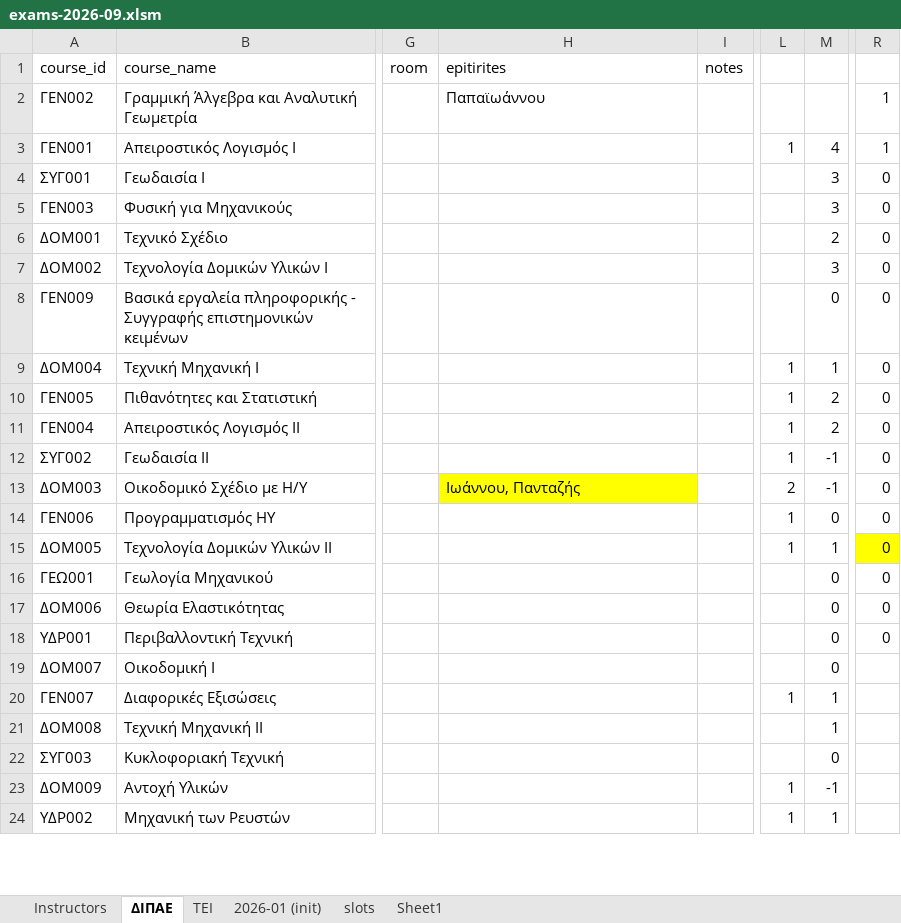
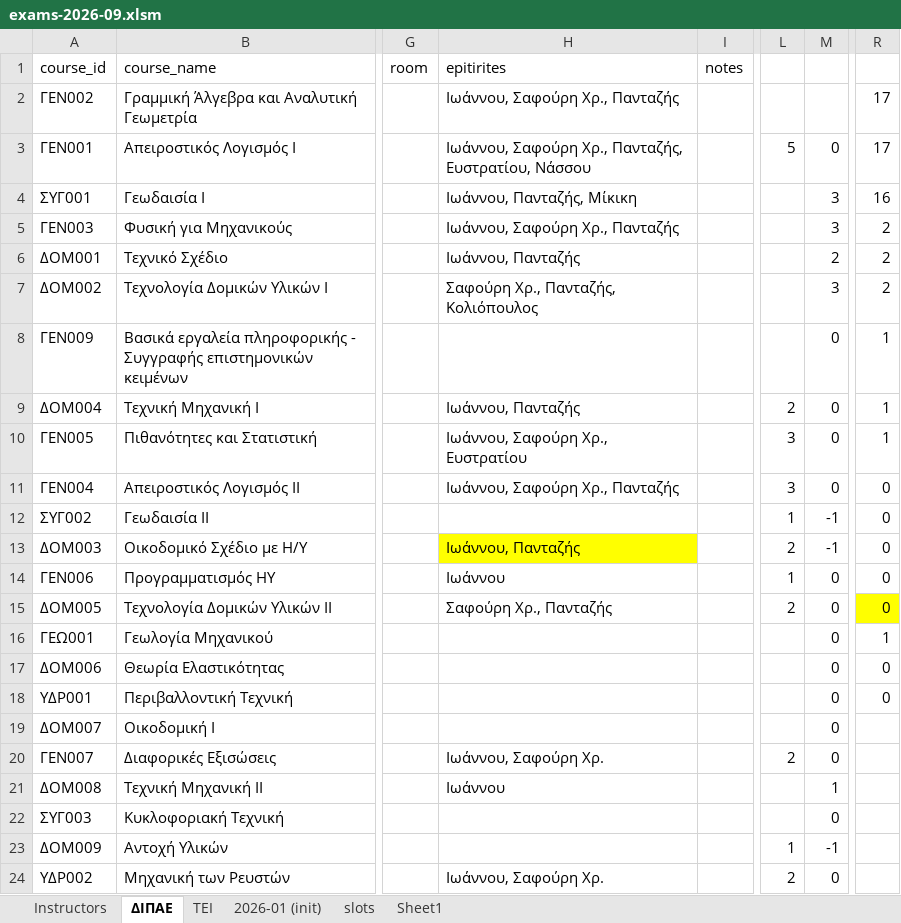
Before and after one commit to panagop/civil_ihu_pyappz, an Excel workbook: files/exams/exams-2026-09.xlsm, sheet ΔΙΠΑΕ, drawn as a sheet; only a part is shown, gaps mark what is left out; values as stored, in another font and other column widths than the file's, no borders; table styles not drawn; the diff covers the shown part only; the diff names each change by its address in the sheet, - before the commit and + after, or states it on an @@ line.

```diff
--- a/files/exams/exams-2026-09.xlsm (sheet ΔΙΠΑΕ)
+++ b/files/exams/exams-2026-09.xlsm (sheet ΔΙΠΑΕ)
-H2 (epitirites): Παπαϊωάννου
+H2 (epitirites): Ιωάννου, Σαφούρη Χρ., Πανταζής
-R2:R3: 1
+R2:R3: 17
-H3 (epitirites): (empty)
+H3 (epitirites): Ιωάννου, Σαφούρη Χρ., Πανταζής, Ευστρατίου, Νάσσου
-L3: 1
+L3: 5
-M3: 4
+M3: 0
-H4 (epitirites): (empty)
+H4 (epitirites): Ιωάννου, Πανταζής, Μίκικη
-R4: 0
+R4: 16
-H5 (epitirites): (empty)
+H5 (epitirites): Ιωάννου, Σαφούρη Χρ., Πανταζής
-R5:R7: 0
+R5:R7: 2
-H6 (epitirites): (empty)
+H6 (epitirites): Ιωάννου, Πανταζής
-H7 (epitirites): (empty)
+H7 (epitirites): Σαφούρη Χρ., Πανταζής, Κολιόπουλος
-R8:R10: 0
+R8:R10: 1
-H9 (epitirites): (empty)
+H9 (epitirites): Ιωάννου, Πανταζής
-L9: 1
+L9: 2
-M9: 1
+M9: 0
-H10 (epitirites): (empty)
+H10 (epitirites): Ιωάννου, Σαφούρη Χρ., Ευστρατίου
-L10:L11: 1
+L10:L11: 3
-M10:M11: 2
+M10:M11: 0
-H11 (epitirites): (empty)
+H11 (epitirites): Ιωάννου, Σαφούρη Χρ., Πανταζής
-H14 (epitirites): (empty)
+H14 (epitirites): Ιωάννου
-H15 (epitirites): (empty)
+H15 (epitirites): Σαφούρη Χρ., Πανταζής
-L15: 1
+L15: 2
-M15: 1
+M15: 0
-R16: 0
+R16: 1
-H20 (epitirites): (empty)
+H20 (epitirites): Ιωάννου, Σαφούρη Χρ.
-L20: 1
+L20: 2
-M20: 1
+M20: 0
-H21 (epitirites): (empty)
+H21 (epitirites): Ιωάννου
-H24 (epitirites): (empty)
+H24 (epitirites): Ιωάννου, Σαφούρη Χρ.
-L24: 1
+L24: 2
-M24: 1
+M24: 0
```
Also changed, not shown: 24 edited cells elsewhere in this sheet, 3 other files.
